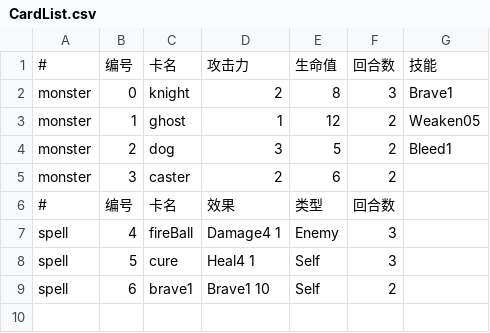
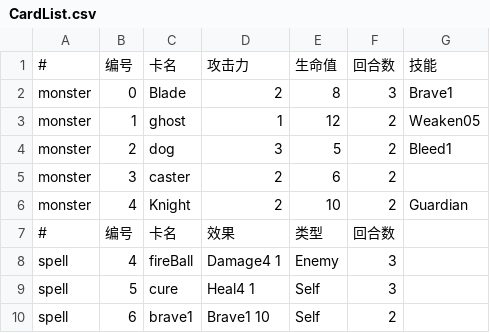
Before and after one commit to LackEfficiency/DEMO_1_New_PC, a CSV file: Assets/Game/Resources/Res/Datas/CardList.csv, drawn as a sheet.

```diff
--- a/Assets/Game/Resources/Res/Datas/CardList.csv
+++ b/Assets/Game/Resources/Res/Datas/CardList.csv
@@ -1,3 +1,3 @@
 #,编号,卡名,攻击力,生命值,回合数,技能
-monster,0,knight,2,8,3,Brave1
+monster,0,Blade,2,8,3,Brave1
 monster,1,ghost,1,12,2,Weaken05
@@ -5,2 +5,3 @@ monster,2,dog,3,5,2,Bleed1
 monster,3,caster,2,6,2,
+monster,4,Knight,2,10,2,Guardian
 #,编号,卡名,效果,类型,回合数,
```
Also changed, not shown: 16 other files.
